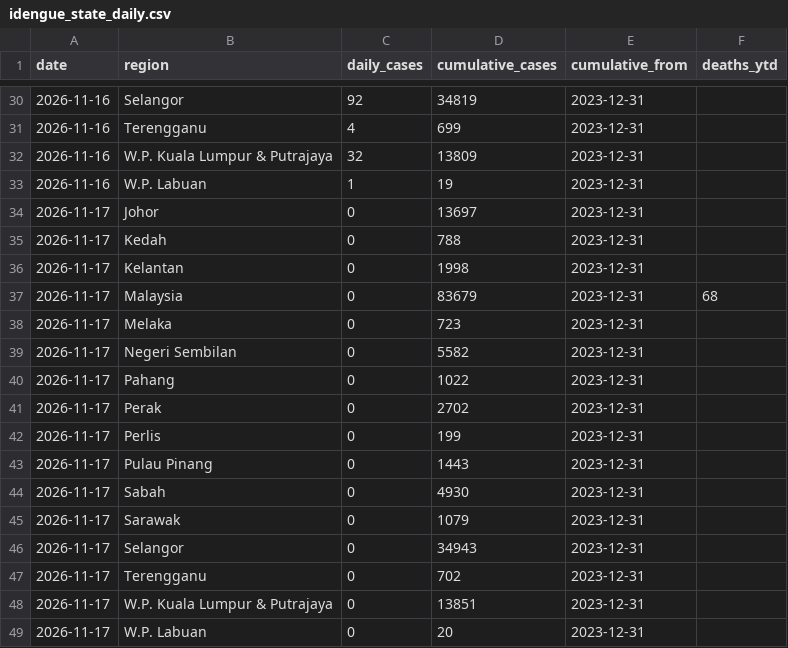
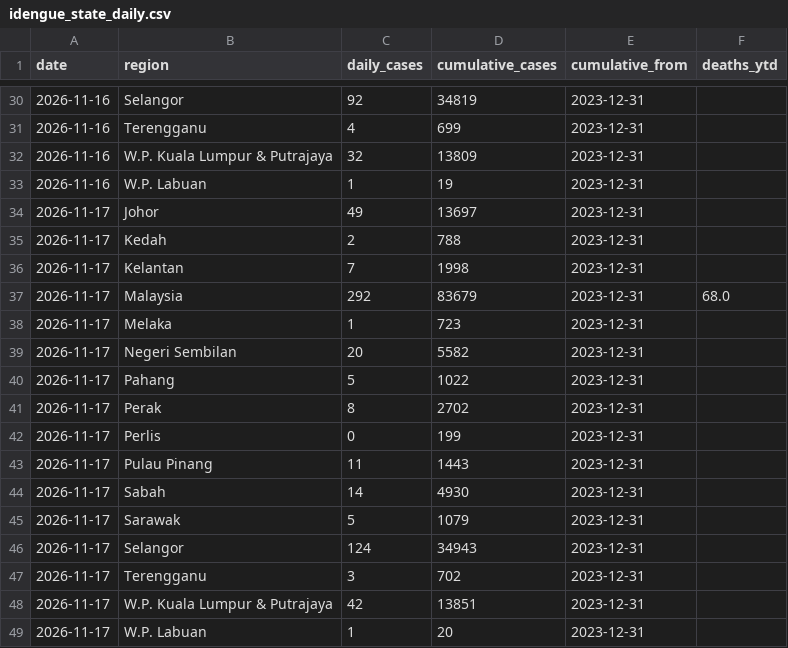
Before and after one commit to booluckgmie/dengue-buster, a CSV file: data/feed/idengue_state_daily.csv, drawn as a sheet; only a part is shown, gaps mark what is left out.

```diff
--- a/data/feed/idengue_state_daily.csv
+++ b/data/feed/idengue_state_daily.csv
@@ -33,17 +33,17 @@ date,region,daily_cases,cumulative_cases,cumulative_from,deaths_ytd
 2026-11-16,W.P. Labuan,1,19,2023-12-31,
-2026-11-17,Johor,0,13697,2023-12-31,
-2026-11-17,Kedah,0,788,2023-12-31,
-2026-11-17,Kelantan,0,1998,2023-12-31,
-2026-11-17,Malaysia,0,83679,2023-12-31,68
-2026-11-17,Melaka,0,723,2023-12-31,
-2026-11-17,Negeri Sembilan,0,5582,2023-12-31,
-2026-11-17,Pahang,0,1022,2023-12-31,
-2026-11-17,Perak,0,2702,2023-12-31,
+2026-11-17,Johor,49,13697,2023-12-31,
+2026-11-17,Kedah,2,788,2023-12-31,
+2026-11-17,Kelantan,7,1998,2023-12-31,
+2026-11-17,Malaysia,292,83679,2023-12-31,68.0
+2026-11-17,Melaka,1,723,2023-12-31,
+2026-11-17,Negeri Sembilan,20,5582,2023-12-31,
+2026-11-17,Pahang,5,1022,2023-12-31,
+2026-11-17,Perak,8,2702,2023-12-31,
 2026-11-17,Perlis,0,199,2023-12-31,
-2026-11-17,Pulau Pinang,0,1443,2023-12-31,
-2026-11-17,Sabah,0,4930,2023-12-31,
-2026-11-17,Sarawak,0,1079,2023-12-31,
-2026-11-17,Selangor,0,34943,2023-12-31,
-2026-11-17,Terengganu,0,702,2023-12-31,
-2026-11-17,W.P. Kuala Lumpur & Putrajaya,0,13851,2023-12-31,
-2026-11-17,W.P. Labuan,0,20,2023-12-31,
+2026-11-17,Pulau Pinang,11,1443,2023-12-31,
+2026-11-17,Sabah,14,4930,2023-12-31,
+2026-11-17,Sarawak,5,1079,2023-12-31,
+2026-11-17,Selangor,124,34943,2023-12-31,
+2026-11-17,Terengganu,3,702,2023-12-31,
+2026-11-17,W.P. Kuala Lumpur & Putrajaya,42,13851,2023-12-31,
+2026-11-17,W.P. Labuan,1,20,2023-12-31,
```
Also changed, not shown: 3 other files.
